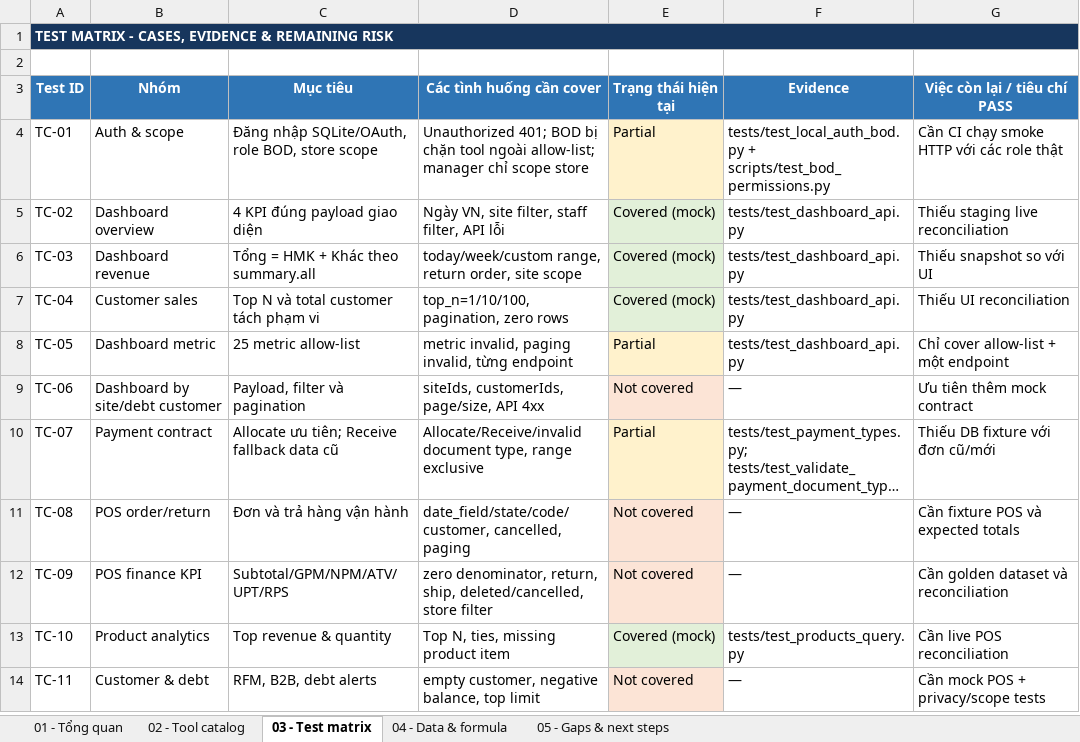
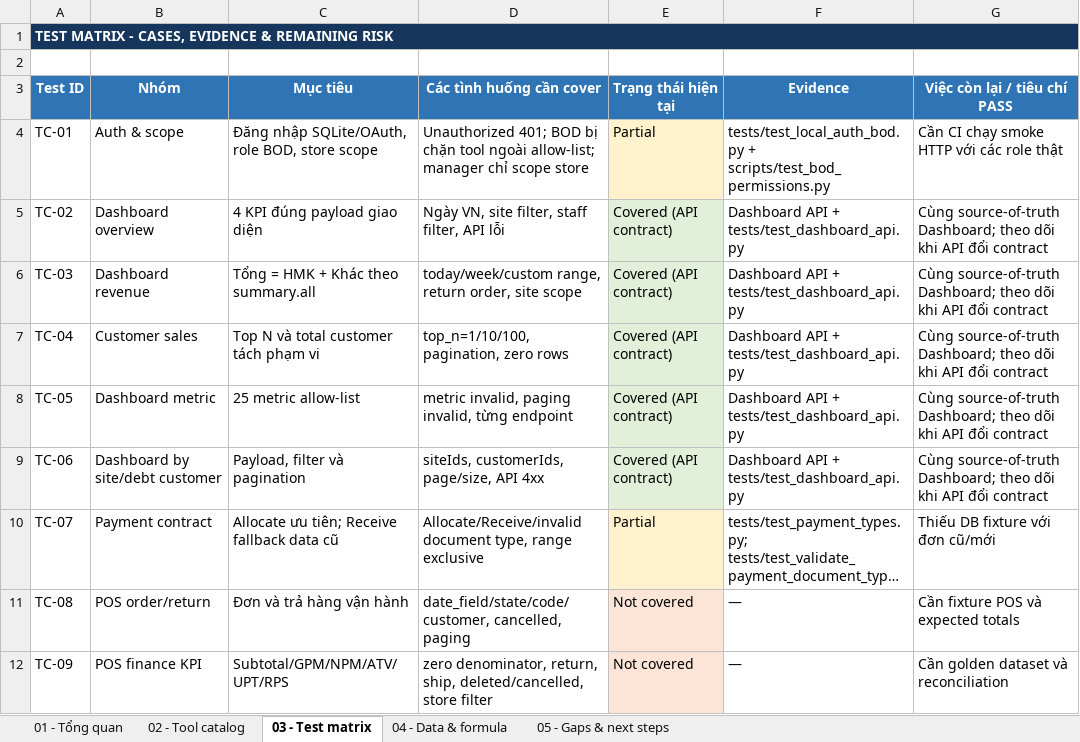
Before and after one commit to PhatEggstech/Rocky-Dashboard, an Excel workbook: docs/Rocky_MCP_Technical_Checklist.xlsx, sheet 03 - Test matrix, drawn as a sheet; only a part is shown; the shorter side is filled out with more unchanged rows; long unchanged cells end in …; values as stored, in another font and other column widths than the file's, no borders; the diff names each change by its address in the sheet, - before the commit and + after, or states it on an @@ line.

Commit message:
Mark dashboard API tools as covered

```diff
--- a/docs/Rocky_MCP_Technical_Checklist.xlsx (sheet 03 - Test matrix)
+++ b/docs/Rocky_MCP_Technical_Checklist.xlsx (sheet 03 - Test matrix)
-E5:E7 (Trạng thái hiện tại): Covered (mock)
+E5:E7 (Trạng thái hiện tại): Covered (API contract)
-F5:F8 (Evidence): tests/test_dashboard_api.py
+F5:F8 (Evidence): Dashboard API + tests/test_dashboard_api.py
-G5 (Việc còn lại / tiêu chí PASS): Thiếu staging live reconciliation
+G5 (Việc còn lại / tiêu chí PASS): Cùng source-of-truth Dashboard; theo dõi khi API đổi contract
-G6 (Việc còn lại / tiêu chí PASS): Thiếu snapshot so với UI
+G6 (Việc còn lại / tiêu chí PASS): Cùng source-of-truth Dashboard; theo dõi khi API đổi contract
-G7 (Việc còn lại / tiêu chí PASS): Thiếu UI reconciliation
+G7 (Việc còn lại / tiêu chí PASS): Cùng source-of-truth Dashboard; theo dõi khi API đổi contract
-E8 (Trạng thái hiện tại): Partial
+E8 (Trạng thái hiện tại): Covered (API contract)
-E8 fill: #FFF2CC
+E8 fill: #E2F0D9
-G8 (Việc còn lại / tiêu chí PASS): Chỉ cover allow-list + một endpoint
+G8 (Việc còn lại / tiêu chí PASS): Cùng source-of-truth Dashboard; theo dõi khi API đổi contract
-E9 (Trạng thái hiện tại): Not covered
+E9 (Trạng thái hiện tại): Covered (API contract)
-E9 fill: #FCE4D6
+E9 fill: #E2F0D9
-F9 (Evidence): —
+F9 (Evidence): Dashboard API + tests/test_dashboard_api.py
-G9 (Việc còn lại / tiêu chí PASS): Ưu tiên thêm mock contract
+G9 (Việc còn lại / tiêu chí PASS): Cùng source-of-truth Dashboard; theo dõi khi API đổi contract
```
Also changed, not shown: sheet 02 - Tool catalog, sheet 01 - Tổng quan.
